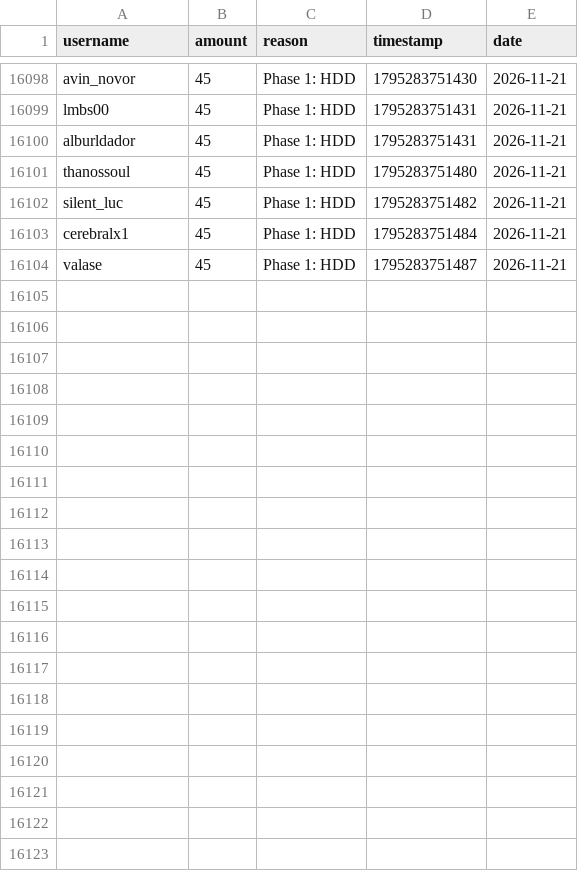
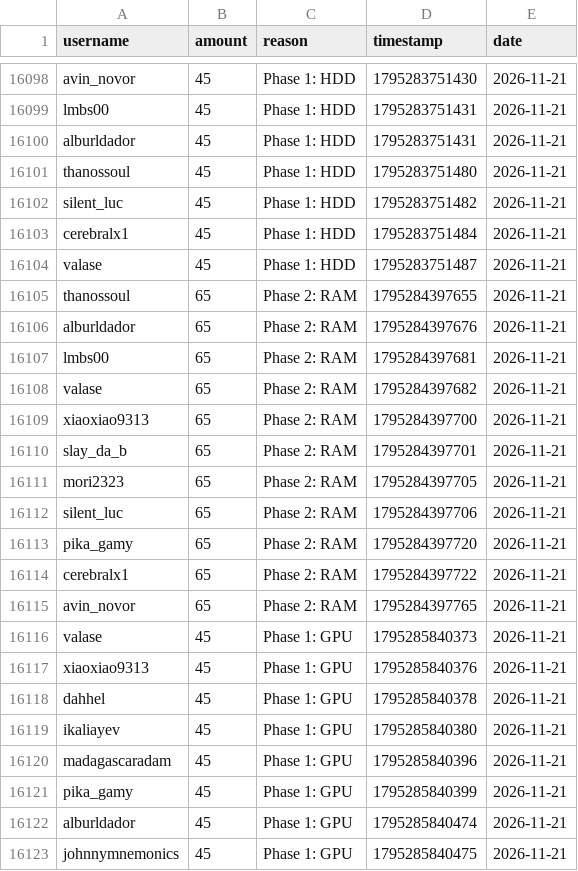
Before and after one commit to zosky/zoskyCube-archive, a CSV file: data/bootloop-handouts-2026-11.csv, drawn as a sheet; only a part is shown, gaps mark what is left out; the diff covers the shown part only.

Commit message:
CSV++ 2026-11 handouts[+54816] redeems[+1] badges[0] vodvoteHs[0] gauntletVotes[+9] bootloop[+2] bootloopHandouts[+34] vodvoteGames[+1443]

```diff
--- a/data/bootloop-handouts-2026-11.csv
+++ b/data/bootloop-handouts-2026-11.csv
@@ -16104 +16104,20 @@ cerebralx1,45,Phase 1: HDD,1795283751484,2026-11-21
 valase,45,Phase 1: HDD,1795283751487,2026-11-21
+thanossoul,65,Phase 2: RAM,1795284397655,2026-11-21
+alburldador,65,Phase 2: RAM,1795284397676,2026-11-21
+lmbs00,65,Phase 2: RAM,1795284397681,2026-11-21
+valase,65,Phase 2: RAM,1795284397682,2026-11-21
+xiaoxiao9313,65,Phase 2: RAM,1795284397700,2026-11-21
+slay_da_b,65,Phase 2: RAM,1795284397701,2026-11-21
+mori2323,65,Phase 2: RAM,1795284397705,2026-11-21
+silent_luc,65,Phase 2: RAM,1795284397706,2026-11-21
+pika_gamy,65,Phase 2: RAM,1795284397720,2026-11-21
+cerebralx1,65,Phase 2: RAM,1795284397722,2026-11-21
+avin_novor,65,Phase 2: RAM,1795284397765,2026-11-21
+valase,45,Phase 1: GPU,1795285840373,2026-11-21
+xiaoxiao9313,45,Phase 1: GPU,1795285840376,2026-11-21
+dahhel,45,Phase 1: GPU,1795285840378,2026-11-21
+ikaliayev,45,Phase 1: GPU,1795285840380,2026-11-21
+madagascaradam,45,Phase 1: GPU,1795285840396,2026-11-21
+pika_gamy,45,Phase 1: GPU,1795285840399,2026-11-21
+alburldador,45,Phase 1: GPU,1795285840474,2026-11-21
+johnnymnemonics,45,Phase 1: GPU,1795285840475,2026-11-21
```
Also changed, not shown: 15 added rows elsewhere in this file, data/bootloop-sessions-2026-11.csv, data/gauntlet-votes-2026-11.csv, 5 other files.
